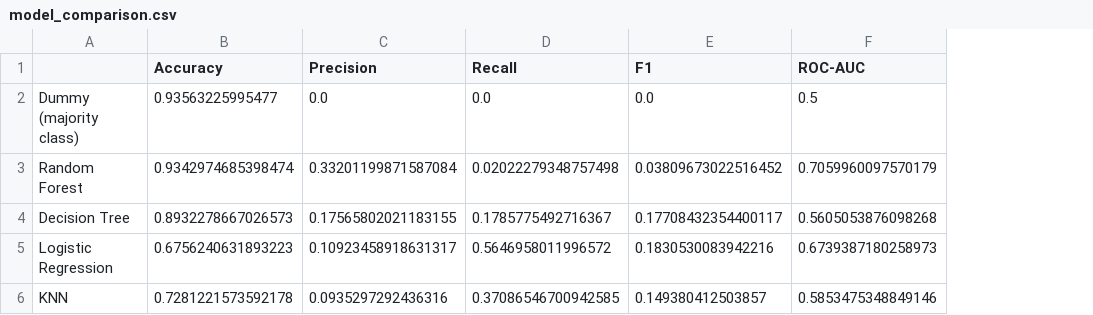
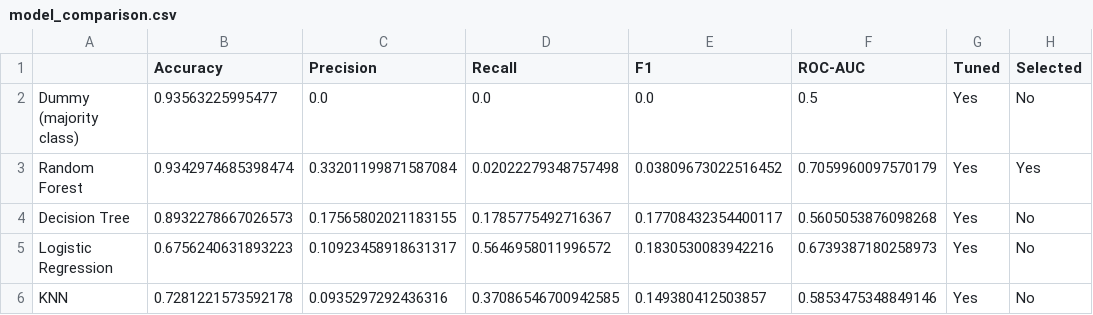
Before and after one commit to ZiadXI/Brazilian-E-Commerce, a CSV file: reports/model_comparison.csv, drawn as a sheet; the diff names each change by its address in the sheet, - before the commit and + after, or states it on an @@ line.

Commit message:
Update notebook analysis and model comparison CSV

```diff
--- a/reports/model_comparison.csv
+++ b/reports/model_comparison.csv
+column G (Tuned), rows 2-6: all Yes
+column H (Selected), rows 2-6: No | Yes | No | No | No
```
Also changed, not shown: 1 other file.
